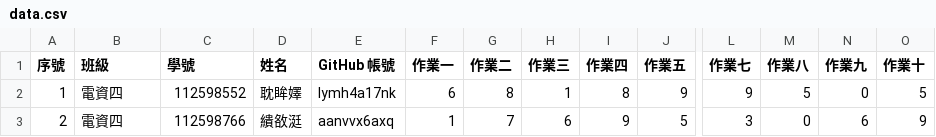
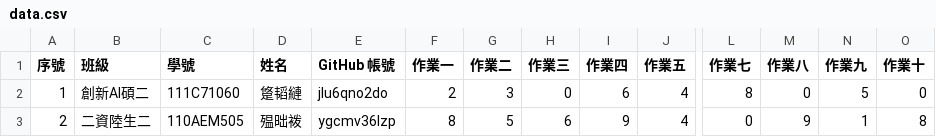
Before and after one commit to amy58328/vis2023f, a CSV file: hw01/src-medium-v3/csv/data.csv, drawn as a sheet; only a part is shown, gaps mark what is left out; the diff covers the shown part only; the diff names each change by its address in the sheet, - before the commit and + after, or states it on an @@ line.

```diff
--- a/hw01/src-medium-v3/csv/data.csv
+++ b/hw01/src-medium-v3/csv/data.csv
-B2 (班級): 電資四
+B2 (班級): 創新AI碩二
-C2 (學號): 112598552
+C2 (學號): 111C71060
-D2 (姓名): 耽眸嬕
+D2 (姓名): 跾韬縺
-E2 (GitHub 帳號): lymh4a17nk
+E2 (GitHub 帳號): jlu6qno2do
-F2 (作業一): 6
+F2 (作業一): 2
-G2 (作業二): 8
+G2 (作業二): 3
-H2 (作業三): 1
+H2 (作業三): 0
-I2 (作業四): 8
+I2 (作業四): 6
-J2 (作業五): 9
+J2 (作業五): 4
-L2 (作業七): 9
+L2 (作業七): 8
-M2 (作業八): 5
+M2 (作業八): 0
-N2 (作業九): 0
+N2 (作業九): 5
-O2 (作業十): 5
+O2 (作業十): 0
-B3 (班級): 電資四
+B3 (班級): 二資陸生二
-C3 (學號): 112598766
+C3 (學號): 110AEM505
-D3 (姓名): 繢敋涏
+D3 (姓名): 殟昢袯
-E3 (GitHub 帳號): aanvvx6axq
+E3 (GitHub 帳號): ygcmv36lzp
-F3 (作業一): 1
+F3 (作業一): 8
-G3 (作業二): 7
+G3 (作業二): 5
-J3 (作業五): 5
+J3 (作業五): 4
-L3 (作業七): 3
+L3 (作業七): 0
-M3 (作業八): 0
+M3 (作業八): 9
-N3 (作業九): 6
+N3 (作業九): 1
-O3 (作業十): 9
+O3 (作業十): 8
```
Also changed, not shown: 91 edited cells elsewhere in this file, hw01/src-medium-v7/csv/data.csv, 2 other files.
